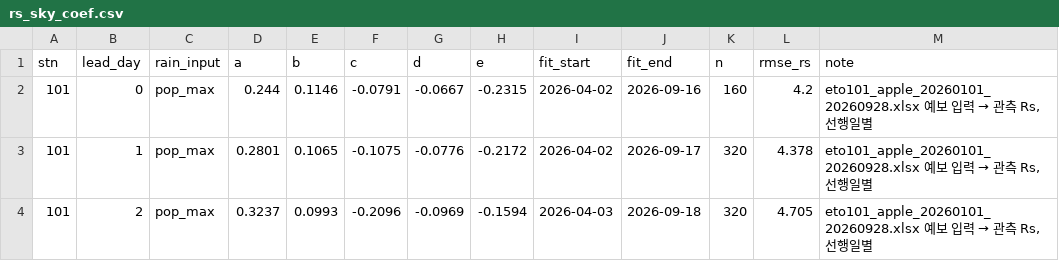
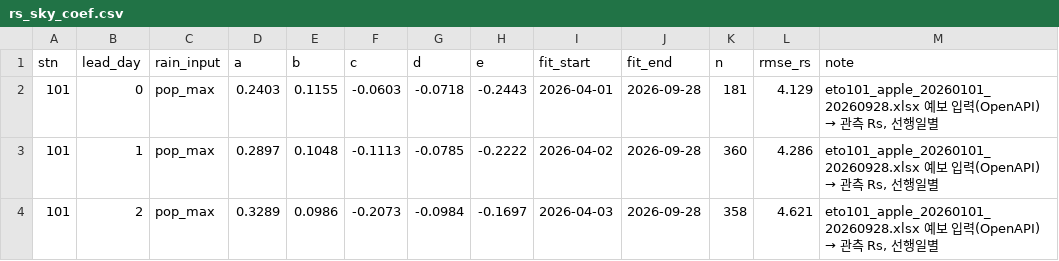
Before and after one commit to krpeace/cropwater, a CSV file: rs_sky_coef.csv, drawn as a sheet; only a part is shown; the diff covers the shown part only.

```diff
--- a/rs_sky_coef.csv
+++ b/rs_sky_coef.csv
@@ -1,4 +1,4 @@
 stn,lead_day,rain_input,a,b,c,d,e,fit_start,fit_end,n,rmse_rs,note
-101,0,pop_max,0.244,0.1146,-0.0791,-0.0667,-0.2315,2026-04-02,2026-09-16,160,4.2,"eto101_apple_20260101_20260928.xlsx 예보 입력 → 관측 Rs, 선행일별"
-101,1,pop_max,0.2801,0.1065,-0.1075,-0.0776,-0.2172,2026-04-02,2026-09-17,320,4.378,"eto101_apple_20260101_20260928.xlsx 예보 입력 → 관측 Rs, 선행일별"
-101,2,pop_max,0.3237,0.0993,-0.2096,-0.0969,-0.1594,2026-04-03,2026-09-18,320,4.705,"eto101_apple_20260101_20260928.xlsx 예보 입력 → 관측 Rs, 선행일별"
+101,0,pop_max,0.2403,0.1155,-0.0603,-0.0718,-0.2443,2026-04-01,2026-09-28,181,4.129,"eto101_apple_20260101_20260928.xlsx 예보 입력(OpenAPI) → 관측 Rs, 선행일별"
+101,1,pop_max,0.2897,0.1048,-0.1113,-0.0785,-0.2222,2026-04-02,2026-09-28,360,4.286,"eto101_apple_20260101_20260928.xlsx 예보 입력(OpenAPI) → 관측 Rs, 선행일별"
+101,2,pop_max,0.3289,0.0986,-0.2073,-0.0984,-0.1697,2026-04-03,2026-09-28,358,4.621,"eto101_apple_20260101_20260928.xlsx 예보 입력(OpenAPI) → 관측 Rs, 선행일별"
```
Also changed, not shown: 18 edited cells elsewhere in this file, fcst_error_table.csv, 7 other files.
